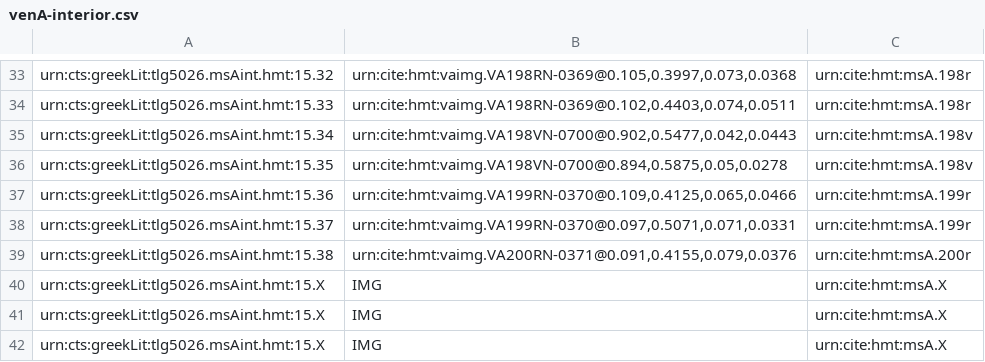
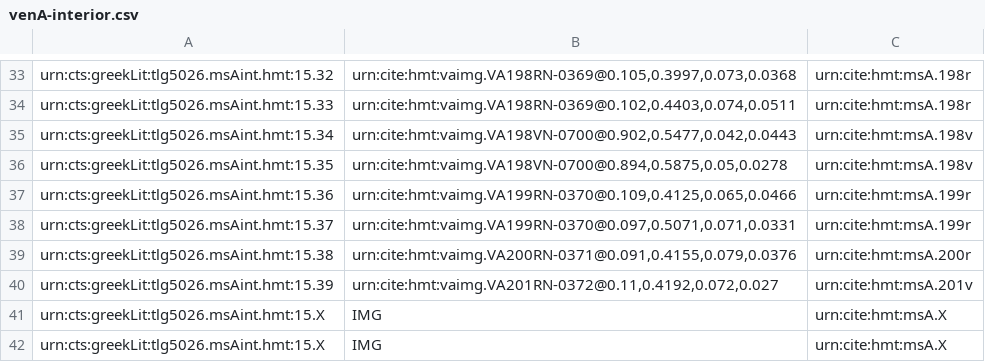
Before and after one commit to cjschu17/closed-venA-15, a CSV file: Collections/venA-interior.csv, drawn as a sheet; only a part is shown, gaps mark what is left out; removed rows and columns are numbered as before the commit, all else as after; the diff names each change by its address in the sheet, - before the commit and + after, or states it on an @@ line.

Commit message:
Update venA-interior.csv
1 interior on 201r

```diff
--- a/Collections/venA-interior.csv
+++ b/Collections/venA-interior.csv
-row 40: urn:cts:greekLit:tlg5026.msAint.hmt:15.X | IMG | urn:cite:hmt:msA.X
+row 40: urn:cts:greekLit:tlg5026.msAint.hmt:15.39 | urn:cite:hmt:vaimg.VA201RN-0372@0.11,0.4192,0.072,0.027 | urn:cite:hmt:msA.201v
```
